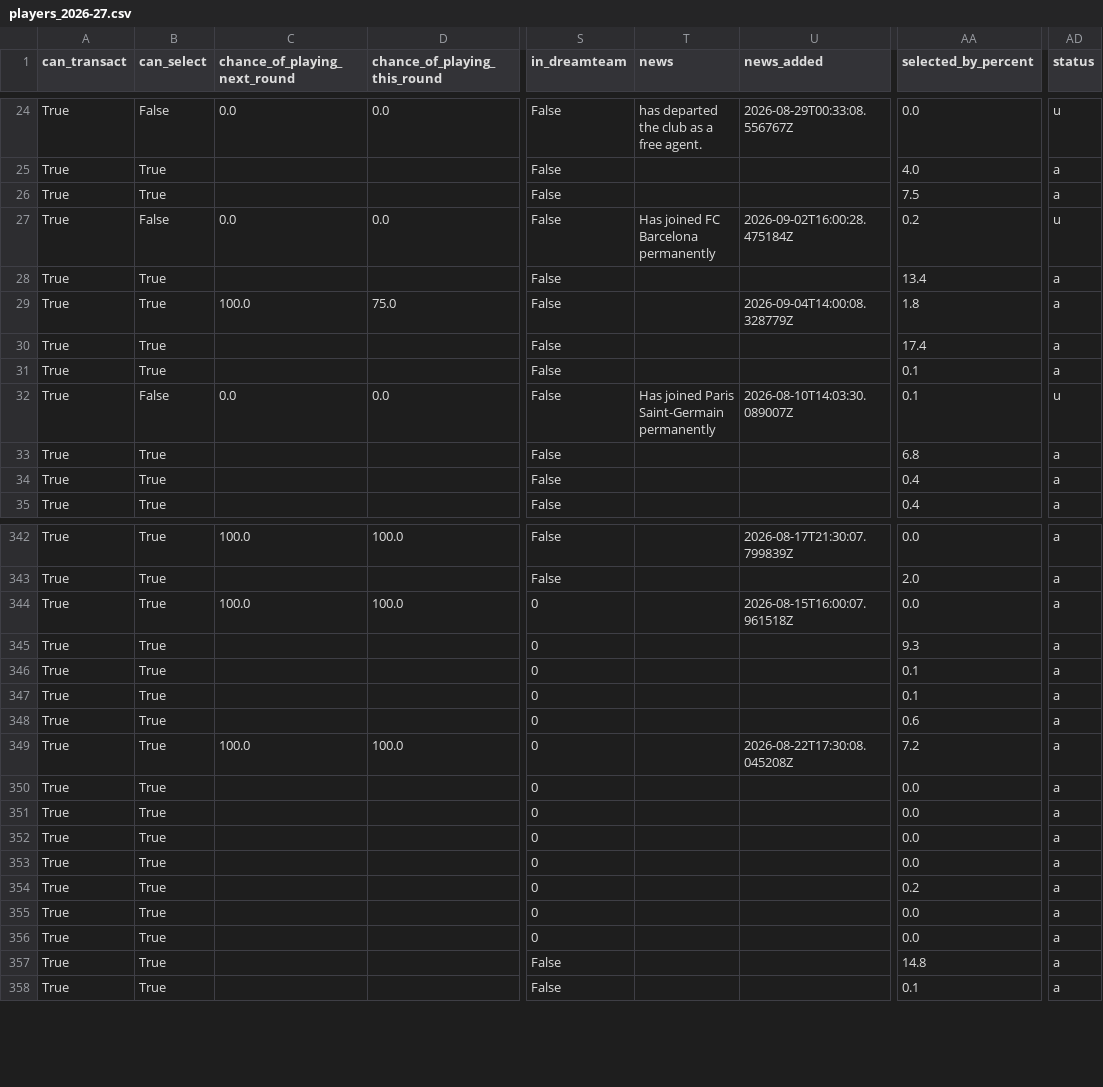
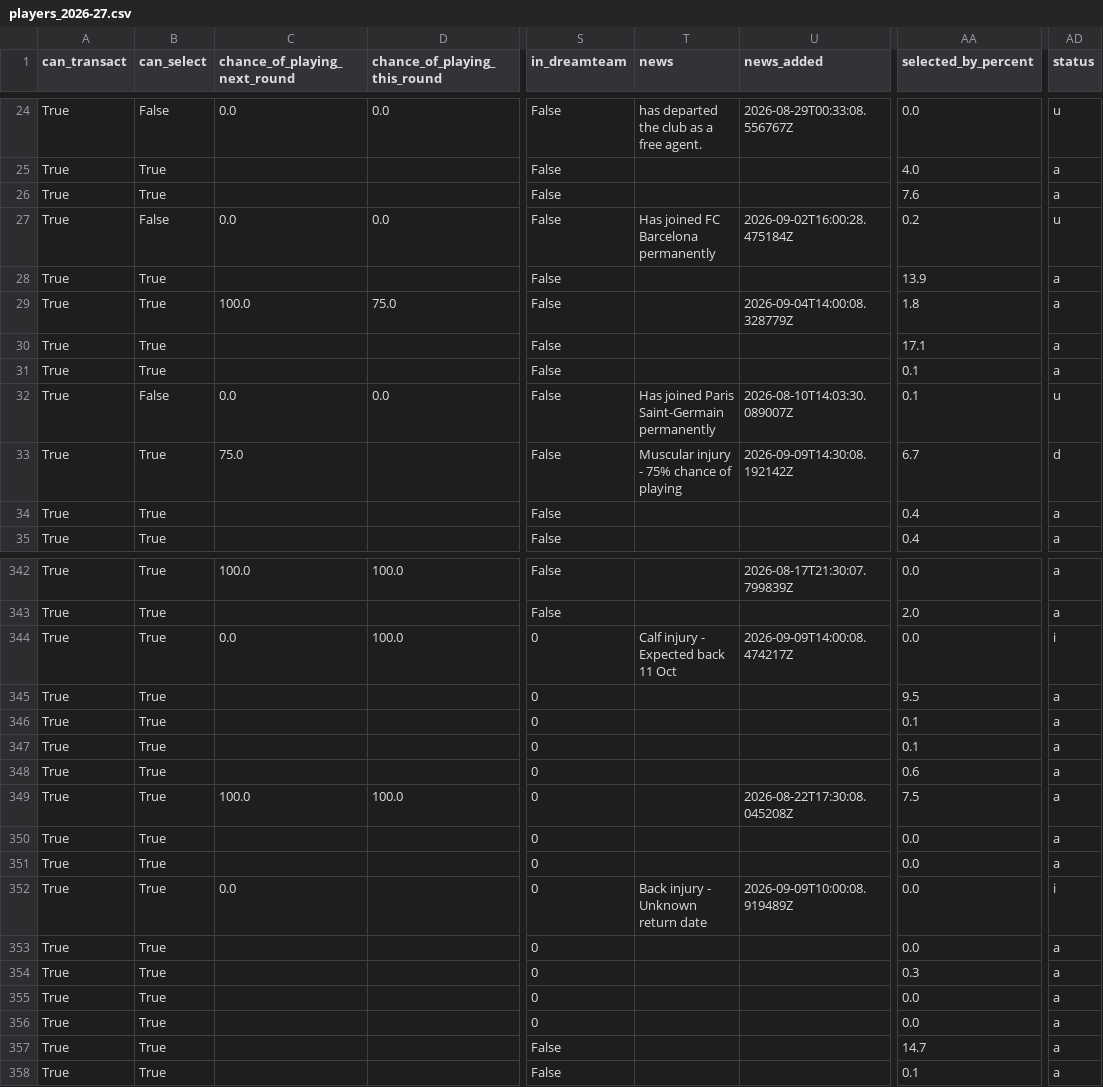
Before and after one commit to villajono/fpl-2026-27, a CSV file: data/raw/players_2026-27.csv, drawn as a sheet; only a part is shown, gaps mark what is left out; the diff covers the shown part only; the diff names each change by its address in the sheet, - before the commit and + after, or states it on an @@ line.

```diff
--- a/data/raw/players_2026-27.csv
+++ b/data/raw/players_2026-27.csv
-AA26 (selected_by_percent): 7.5
+AA26 (selected_by_percent): 7.6
-AA28 (selected_by_percent): 13.4
+AA28 (selected_by_percent): 13.9
-AA30 (selected_by_percent): 17.4
+AA30 (selected_by_percent): 17.1
-C33 (chance_of_playing_next_round): (empty)
+C33 (chance_of_playing_next_round): 75.0
-T33 (news): (empty)
+T33 (news): Muscular injury - 75% chance of playing
-U33 (news_added): (empty)
+U33 (news_added): 2026-09-09T14:30:08.192142Z
-AA33 (selected_by_percent): 6.8
+AA33 (selected_by_percent): 6.7
-AD33 (status): a
+AD33 (status): d
-C344 (chance_of_playing_next_round): 100.0
+C344 (chance_of_playing_next_round): 0.0
-T344 (news): (empty)
+T344 (news): Calf injury - Expected back 11 Oct
-U344 (news_added): 2026-08-15T16:00:07.961518Z
+U344 (news_added): 2026-09-09T14:00:08.474217Z
-AD344 (status): a
+AD344 (status): i
-AA345 (selected_by_percent): 9.3
+AA345 (selected_by_percent): 9.5
-AA349 (selected_by_percent): 7.2
+AA349 (selected_by_percent): 7.5
-C352 (chance_of_playing_next_round): (empty)
+C352 (chance_of_playing_next_round): 0.0
-T352 (news): (empty)
+T352 (news): Back injury - Unknown return date
-U352 (news_added): (empty)
+U352 (news_added): 2026-09-09T10:00:08.919489Z
-AD352 (status): a
+AD352 (status): i
-AA354 (selected_by_percent): 0.2
+AA354 (selected_by_percent): 0.3
-AA357 (selected_by_percent): 14.8
+AA357 (selected_by_percent): 14.7
```
Also changed, not shown: 135 edited cells elsewhere in this file, 4 other files.
